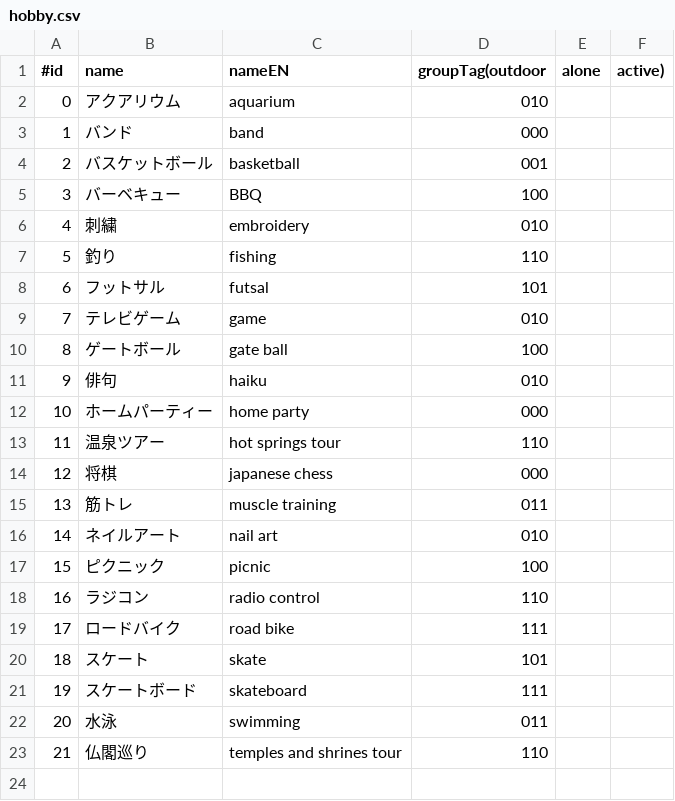
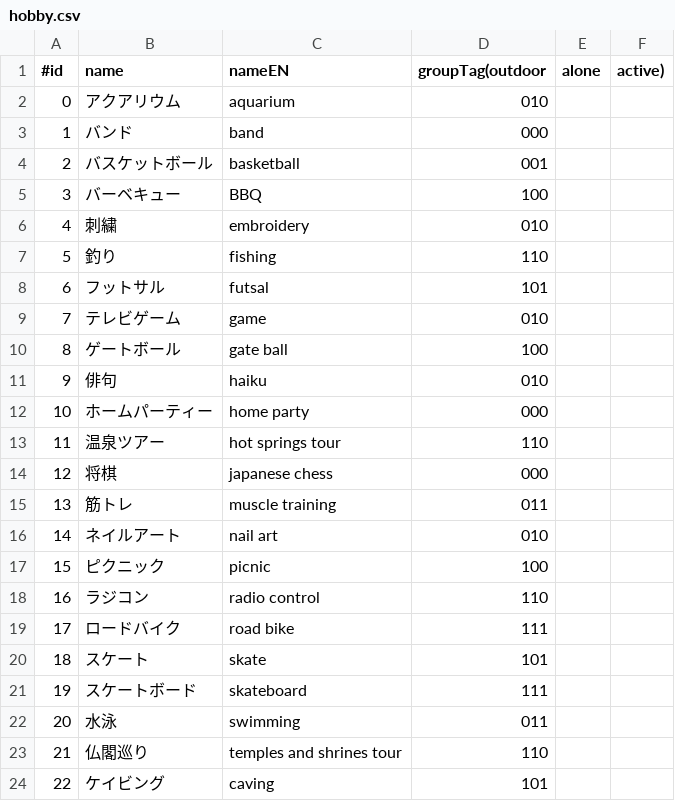
Before and after one commit to sh-miyoshi/doraku, a CSV file: backend/database/hobby.csv, drawn as a sheet.

Commit message:
add hobby

```diff
--- a/backend/database/hobby.csv
+++ b/backend/database/hobby.csv
@@ -23 +23,2 @@
 21,仏閣巡り,temples and shrines tour,110
+22,ケイビング,caving,101
```
Also changed, not shown: backend/database/description.csv, 1 other file.
